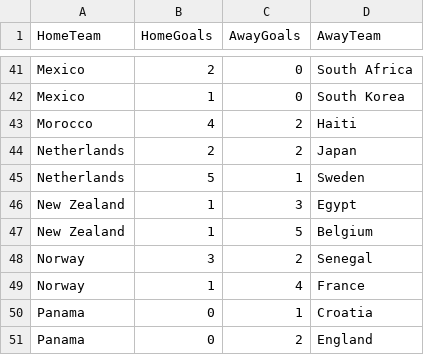
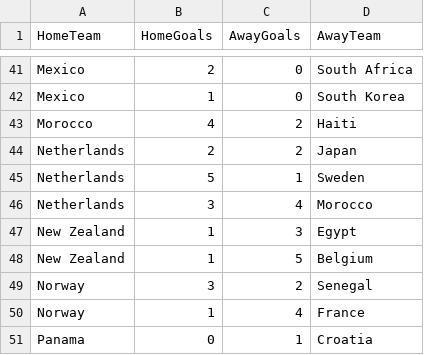
Before and after one commit to shedtaff-dotcom/shedbangers-website, a CSV file: sweepstake/data/results.csv, drawn as a sheet; only a part is shown, gaps mark what is left out; the shorter side is filled out with more unchanged rows.

```diff
--- a/sweepstake/data/results.csv
+++ b/sweepstake/data/results.csv
@@ -45,2 +45,3 @@ Netherlands,2,2,Japan
 Netherlands,5,1,Sweden
+Netherlands,3,4,Morocco
 New Zealand,1,3,Egypt
```
Also changed, not shown: sweepstake/data/topscorers.csv.
